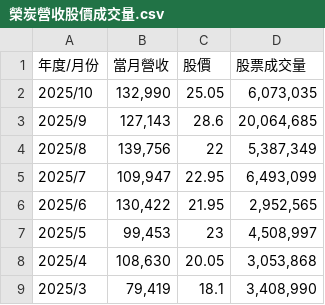
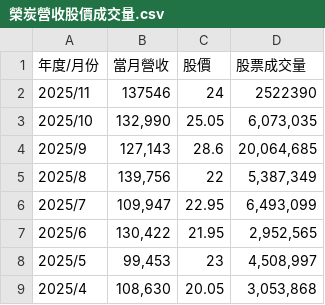
Before and after one commit to boatman3132/longtimetechnology, a CSV file: investors/榮炭營收股價成交量.csv, drawn as a sheet; only a part is shown; the shorter side is filled out with more unchanged rows.

Commit message:
新增11月最新股價、營收

```diff
--- a/investors/榮炭營收股價成交量.csv
+++ b/investors/榮炭營收股價成交量.csv
@@ -1,2 +1,3 @@
 年度/月份,當月營收,股價,股票成交量
+2025/11,"137546",24,"2522390"	
 2025/10,"132,990",25.05,"6,073,035"
```
